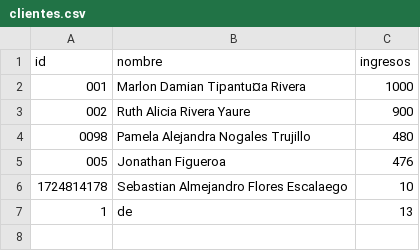
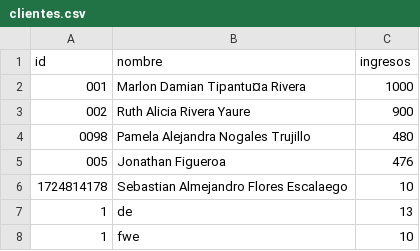
Before and after one commit to damiantipantuna43-spec/Tarjetas_de_credito, a CSV file: clientes.csv, drawn as a sheet; the diff names each change by its address in the sheet, - before the commit and + after, or states it on an @@ line.

```diff
--- a/clientes.csv
+++ b/clientes.csv
+row 8: 1 | fwe | 10
```
Also changed, not shown: 9 other files.
